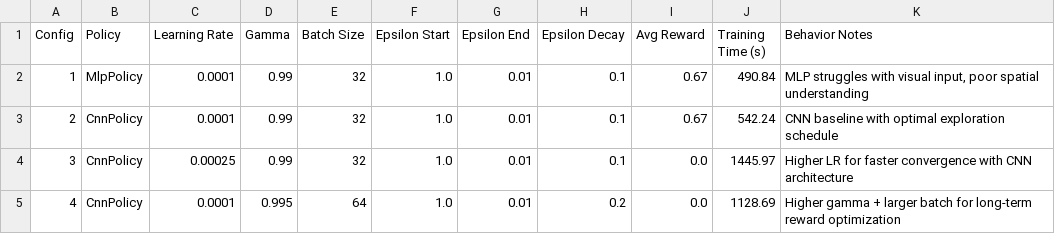
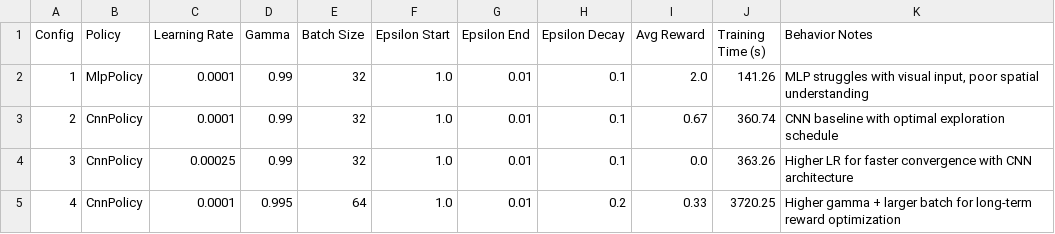
Before and after one commit to John-Akech/Deep-Q-learning-With-Atari, a CSV file: training_results.csv, drawn as a sheet.

Commit message:
Deep Q-learning With Atari

```diff
--- a/training_results.csv
+++ b/training_results.csv
@@ -1,5 +1,5 @@
 Config,Policy,Learning Rate,Gamma,Batch Size,Epsilon Start,Epsilon End,Epsilon Decay,Avg Reward,Training Time (s),Behavior Notes
-1,MlpPolicy,0.0001,0.99,32,1.0,0.01,0.1,0.67,490.84,"MLP struggles with visual input, poor spatial understanding"
-2,CnnPolicy,0.0001,0.99,32,1.0,0.01,0.1,0.67,542.24,CNN baseline with optimal exploration schedule
-3,CnnPolicy,0.00025,0.99,32,1.0,0.01,0.1,0.0,1445.97,Higher LR for faster convergence with CNN architecture
-4,CnnPolicy,0.0001,0.995,64,1.0,0.01,0.2,0.0,1128.69,Higher gamma + larger batch for long-term reward optimization
+1,MlpPolicy,0.0001,0.99,32,1.0,0.01,0.1,2.0,141.26,"MLP struggles with visual input, poor spatial understanding"
+2,CnnPolicy,0.0001,0.99,32,1.0,0.01,0.1,0.67,360.74,CNN baseline with optimal exploration schedule
+3,CnnPolicy,0.00025,0.99,32,1.0,0.01,0.1,0.0,363.26,Higher LR for faster convergence with CNN architecture
+4,CnnPolicy,0.0001,0.995,64,1.0,0.01,0.2,0.33,3720.25,Higher gamma + larger batch for long-term reward optimization
```
Also changed, not shown: 1 other file.
